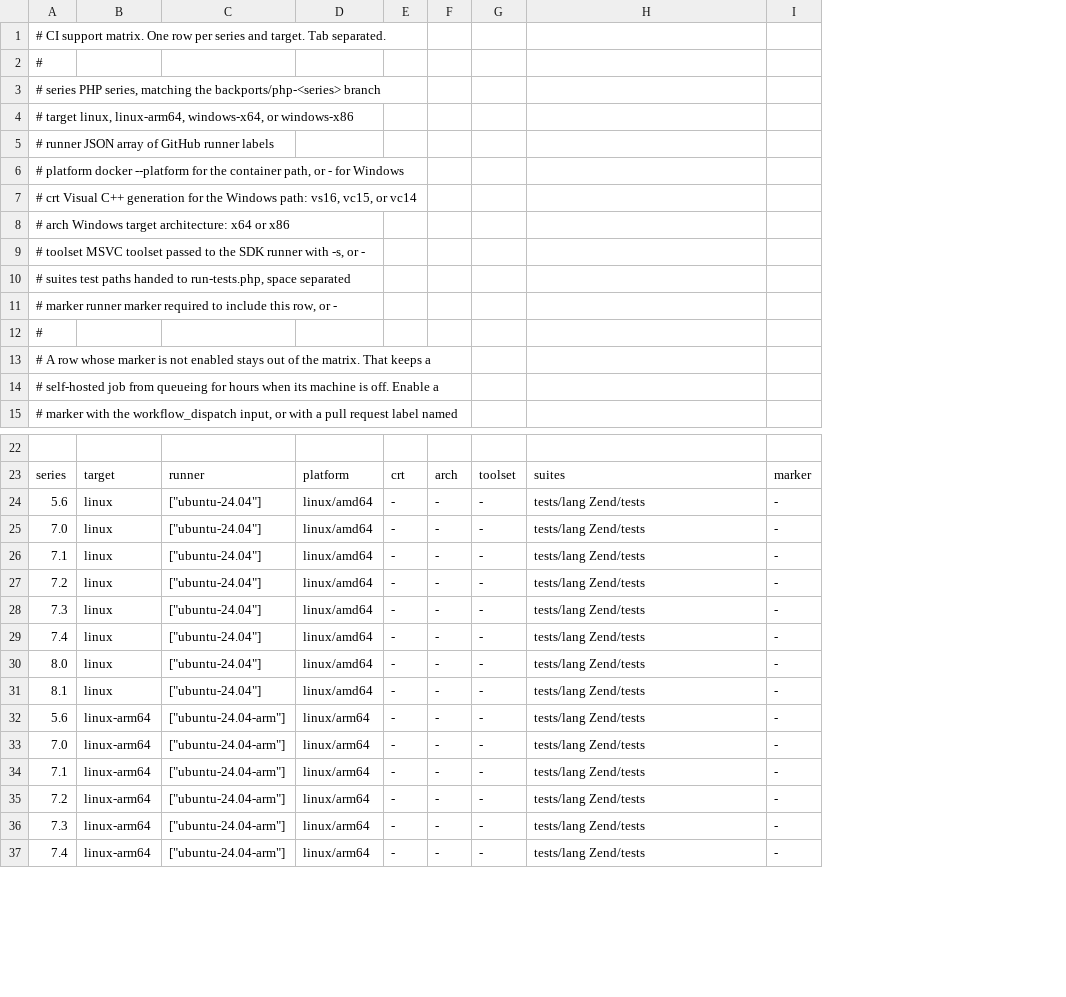
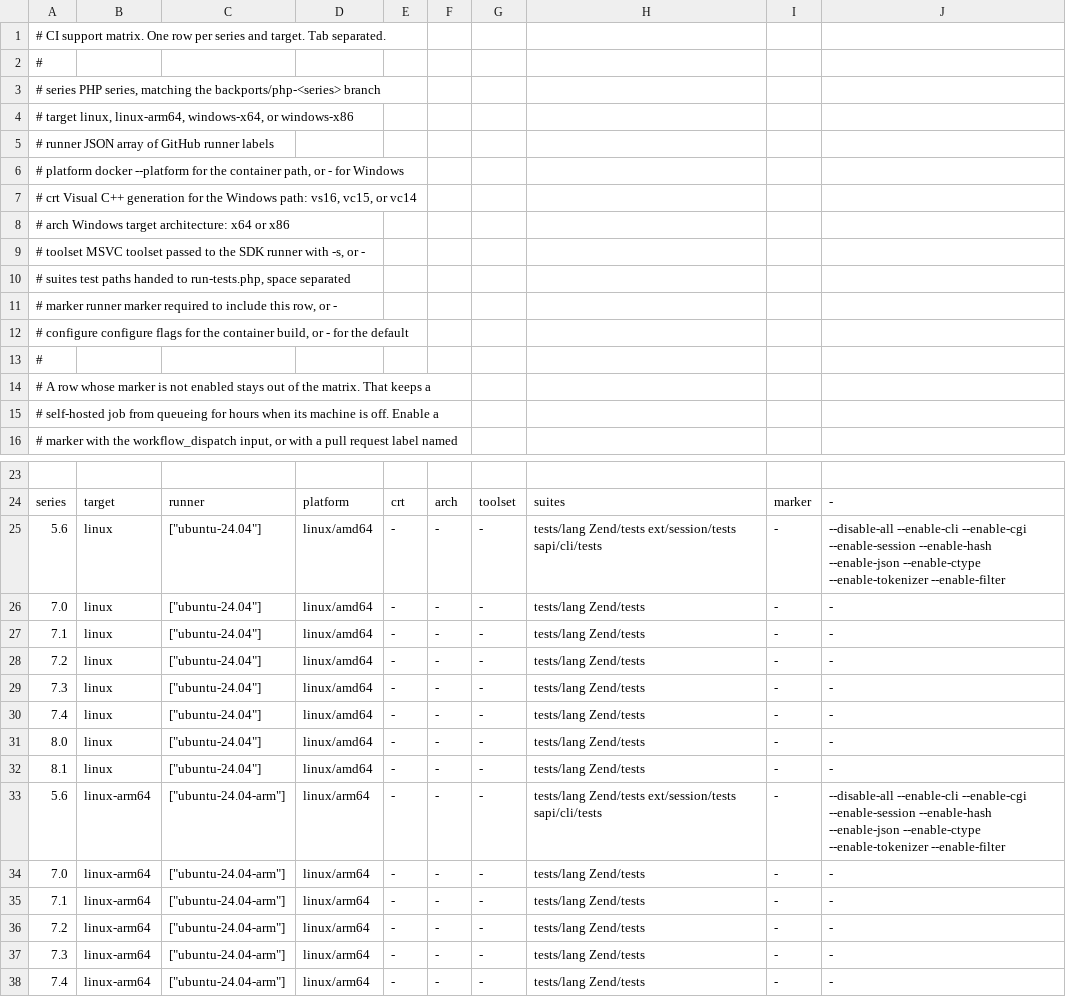
Before and after one commit to phillarmonic/php-backports, a TSV file: .github/ci-matrix.tsv, drawn as a sheet; only a part is shown, gaps mark what is left out; addresses are those after the commit; the diff names each change by its address in the sheet, - before the commit and + after, or states it on an @@ line.

Commit message:
Fork: give a matrix row its own configure flags
The 5.6 rows ran tests/lang and Zend/tests against the default
--disable-all --enable-cli build. The two new regression tests need
session, CGI, and the extensions under them, so a row can now name its
own configure line in a tenth column. A column that is empty or "-"
keeps the default.

5.6 builds with cgi, session, and the rest of its test set, and runs
ext/session/tests and sapi/cli/tests next to the language and engine
suites. That puts both regression tests in CI instead of only on a
developer's machine.

```diff
--- a/.github/ci-matrix.tsv
+++ b/.github/ci-matrix.tsv
+column J, rows 24-38: - | --disable-all --enable-cli --enable-cgi --enable-session --enable-hash --enable-json --enable-ctype --enable-tokenizer --enable-filter | - | - | - | - | - | - | - | --disable-all --enable-cli --enable-cgi --enable-session --enable-hash --enable-json --enable-ctype --enable-tokenizer --enable-filter | - | - | - | - | -
+row 12: # configure configure flags for the container build, or - for the default
-H25: tests/lang Zend/tests
+H25: tests/lang Zend/tests ext/session/tests sapi/cli/tests
-H33: tests/lang Zend/tests
+H33: tests/lang Zend/tests ext/session/tests sapi/cli/tests
```
Also changed, not shown: 2 other files.
